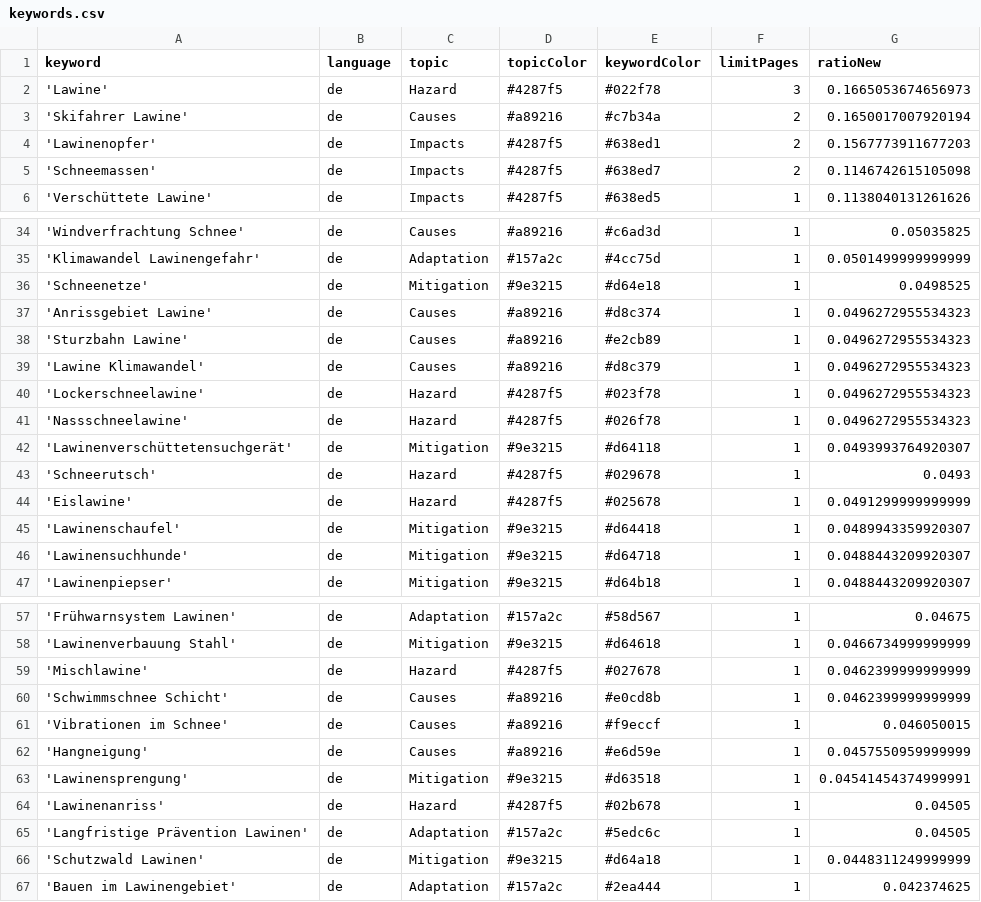
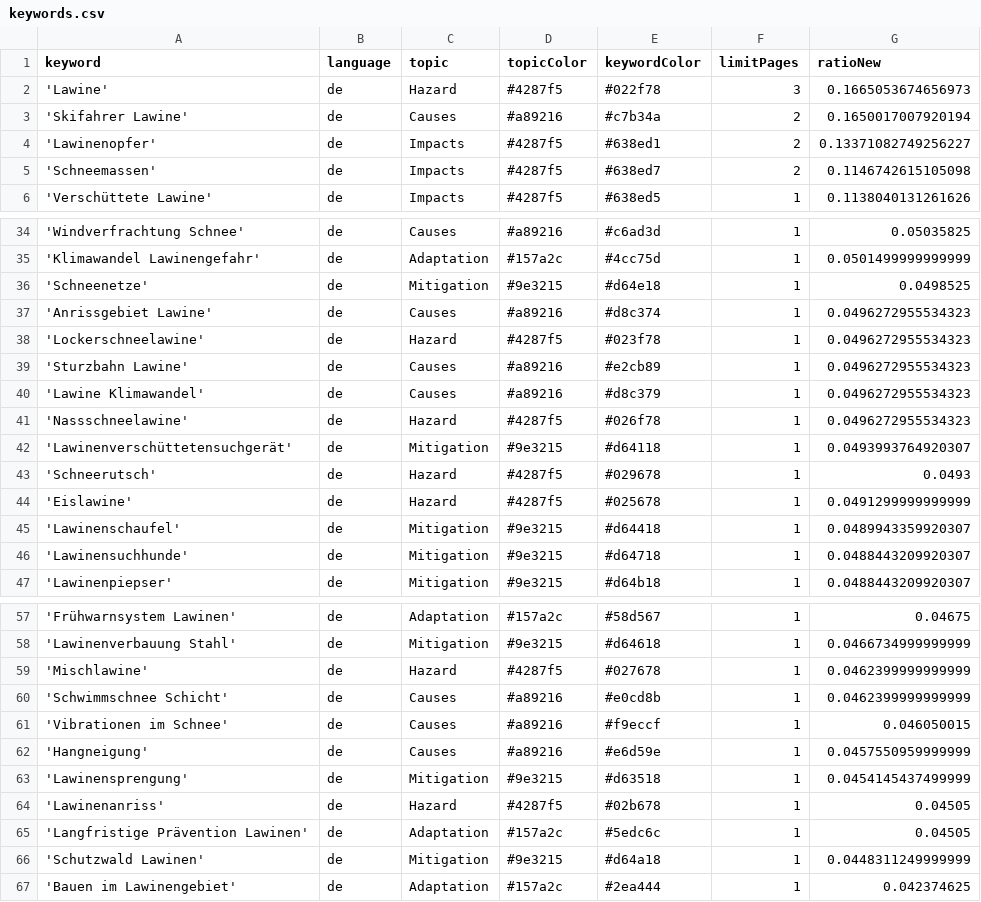
Before and after one commit to picawe-news/AvalancheIsComing, a CSV file: keywords.csv, drawn as a sheet; only a part is shown, gaps mark what is left out.

Commit message:
Commit from GitHub Actions (harvest:0.0)

```diff
--- a/keywords.csv
+++ b/keywords.csv
@@ -3,3 +3,3 @@ keyword,language,topic,topicColor,keywordColor,limitPages,ratioNew
 'Skifahrer Lawine',de,Causes,#a89216,#c7b34a,2,0.1650017007920194
-'Lawinenopfer',de,Impacts,#4287f5,#638ed1,2,0.1567773911677203
+'Lawinenopfer',de,Impacts,#4287f5,#638ed1,2,0.13371082749256227
 'Schneemassen',de,Impacts,#4287f5,#638ed7,2,0.1146742615105098
@@ -37,5 +37,5 @@ keyword,language,topic,topicColor,keywordColor,limitPages,ratioNew
 'Anrissgebiet Lawine',de,Causes,#a89216,#d8c374,1,0.0496272955534323
+'Lockerschneelawine',de,Hazard,#4287f5,#023f78,1,0.0496272955534323
 'Sturzbahn Lawine',de,Causes,#a89216,#e2cb89,1,0.0496272955534323
 'Lawine Klimawandel',de,Causes,#a89216,#d8c379,1,0.0496272955534323
-'Lockerschneelawine',de,Hazard,#4287f5,#023f78,1,0.0496272955534323
 'Nassschneelawine',de,Hazard,#4287f5,#026f78,1,0.0496272955534323
@@ -62,3 +62,3 @@ keyword,language,topic,topicColor,keywordColor,limitPages,ratioNew
 'Hangneigung',de,Causes,#a89216,#e6d59e,1,0.0457550959999999
-'Lawinensprengung',de,Mitigation,#9e3215,#d63518,1,0.04541454374999991
+'Lawinensprengung',de,Mitigation,#9e3215,#d63518,1,0.0454145437499999
 'Lawinenanriss',de,Hazard,#4287f5,#02b678,1,0.04505
```
